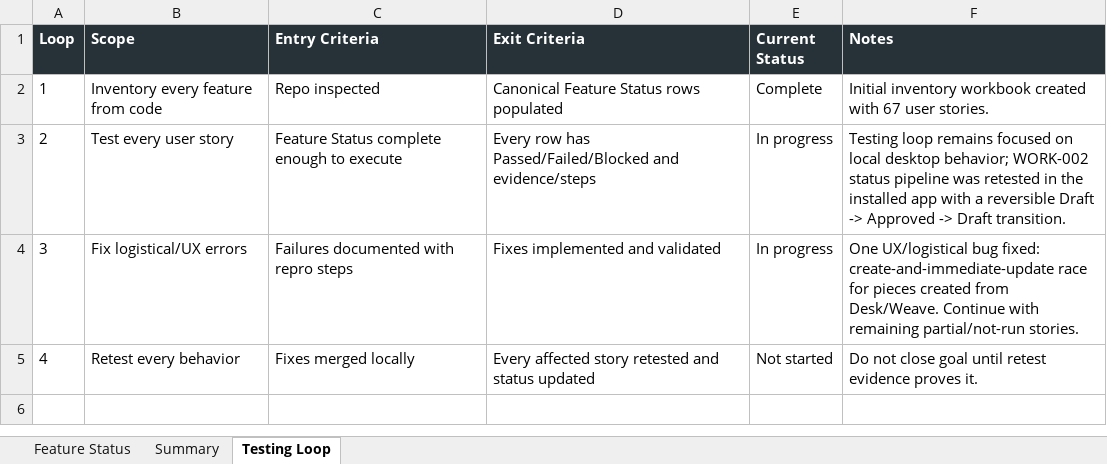
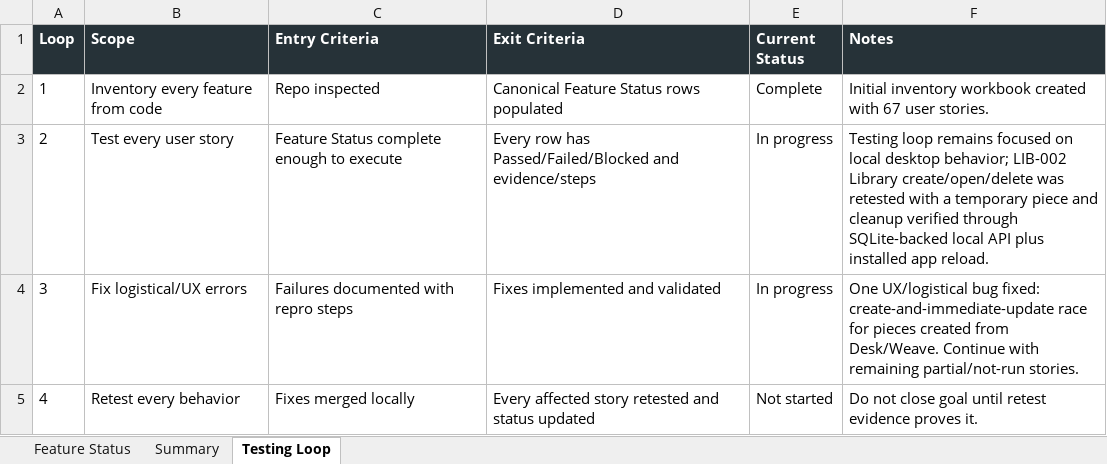
Before and after one commit to Transformation-Agency/pillar-press, an Excel workbook: docs/kings-press-feature-status.xlsx, sheet Testing Loop, drawn as a sheet; values as stored, in another font and other column widths than the file's, no borders; the diff names each change by its address in the sheet, - before the commit and + after, or states it on an @@ line.

Commit message:
Record desktop Library CRUD retest

```diff
--- a/docs/kings-press-feature-status.xlsx (sheet Testing Loop)
+++ b/docs/kings-press-feature-status.xlsx (sheet Testing Loop)
-F3 (Notes): …desktop behavior; WORK-002 status pipeline was retested in the installed app with a reversible Draft -> Approved -> Draft transition.
+F3 (Notes): …desktop behavior; LIB-002 Library create/open/delete was retested with a temporary piece and cleanup verified through SQLite-backed local API plus installed app reload.
```
Also changed, not shown: sheet Feature Status.
